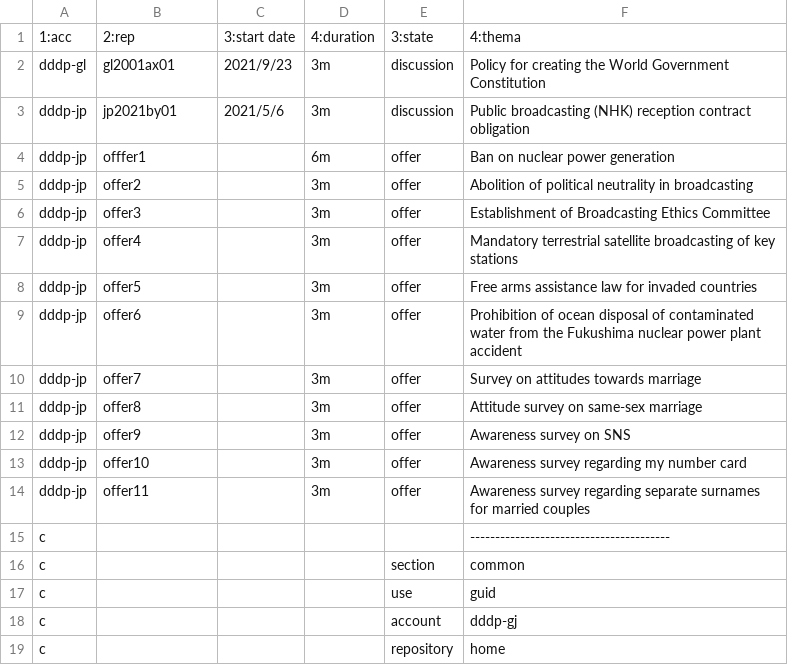
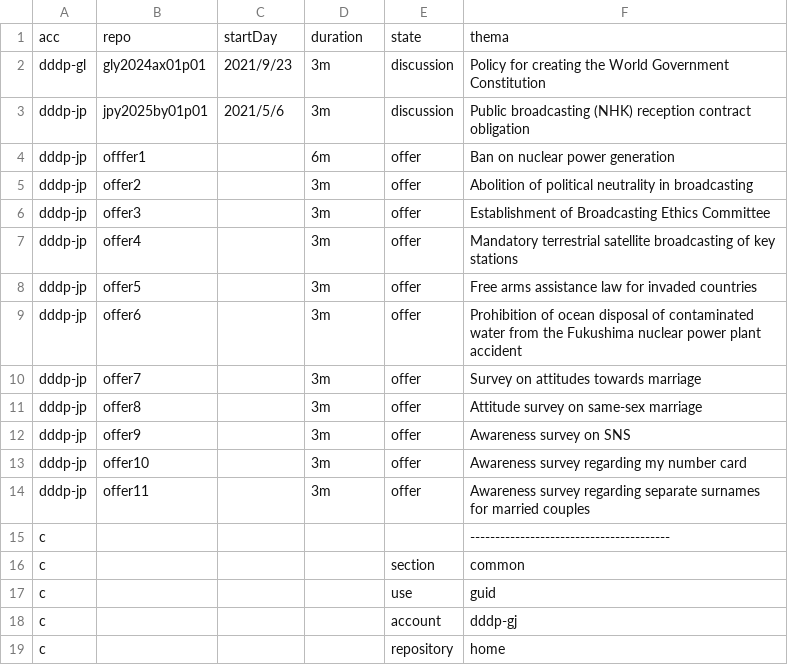
Before and after one commit to dddp-gl/home, a CSV file: fa.csv, drawn as a sheet.

Commit message:
Update fa.csv

```diff
--- a/fa.csv
+++ b/fa.csv
@@ -1,4 +1,4 @@
-1:acc,2:rep,3:start date,4:duration,3:state,4:thema
-dddp-gl,gl2001ax01,2021/9/23,3m,discussion,Policy for creating the World Government Constitution
-dddp-jp,jp2021by01,2021/5/6,3m,discussion,Public broadcasting (NHK) reception contract obligation
+acc,repo,startDay,duration,state,thema
+dddp-gl,gly2024ax01p01,2021/9/23,3m,discussion,Policy for creating the World Government Constitution
+dddp-jp,jpy2025by01p01,2021/5/6,3m,discussion,Public broadcasting (NHK) reception contract obligation
 dddp-jp,offfer1,,6m,offer,Ban on nuclear power generation
```
